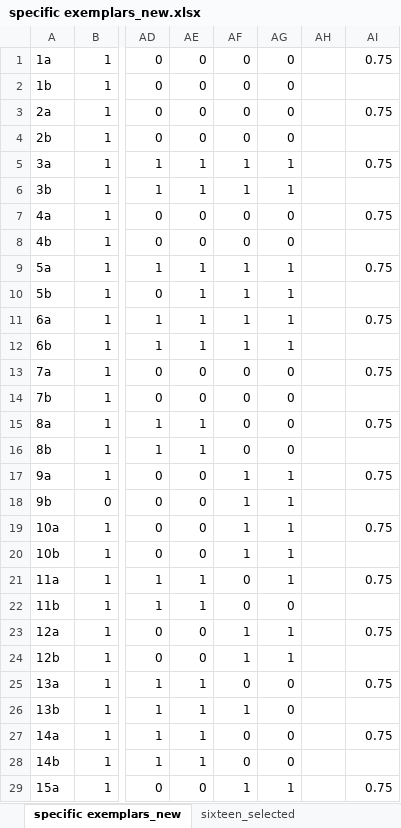
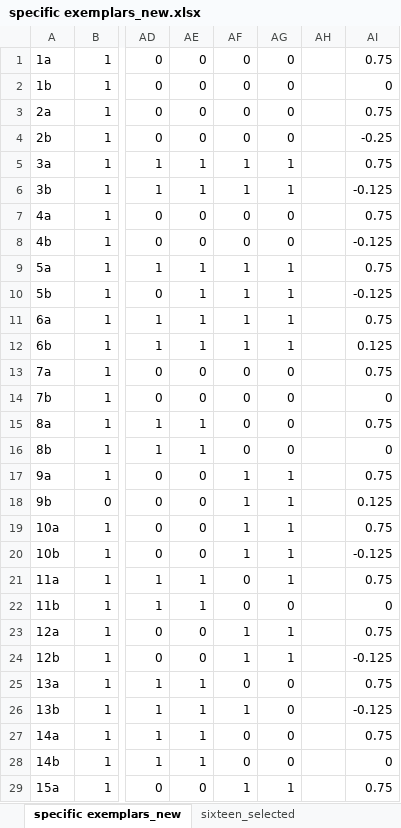
Before and after one commit to chris-weinberger/cogNeuro, an Excel workbook: 32/specific exemplars_new.xlsx, sheet specific exemplars_new, drawn as a sheet; only a part is shown, gaps mark what is left out; values as stored, in another font and other column widths than the file's, no borders; the diff covers the shown part only; the diff names each change by its address in the sheet, - before the commit and + after, or states it on an @@ line.

```diff
--- a/32/specific exemplars_new.xlsx (sheet specific exemplars_new)
+++ b/32/specific exemplars_new.xlsx (sheet specific exemplars_new)
-AI2: (empty)
+AI2: 0
-AI4: (empty)
+AI4: -0.25
-AI6: (empty)
+AI6: -0.125
-AI8: (empty)
+AI8: -0.125
-AI10: (empty)
+AI10: -0.125
-AI12: (empty)
+AI12: 0.125
-AI14: (empty)
+AI14: 0
-AI16: (empty)
+AI16: 0
-AI18: (empty)
+AI18: 0.125
-AI20: (empty)
+AI20: -0.125
-AI22: (empty)
+AI22: 0
-AI24: (empty)
+AI24: -0.125
-AI26: (empty)
+AI26: -0.125
-AI28: (empty)
+AI28: 0
```
Also changed, not shown: 17 edited cells elsewhere in this sheet, 32/32_orthogonal_vectors.xlsx, 4 other files.
